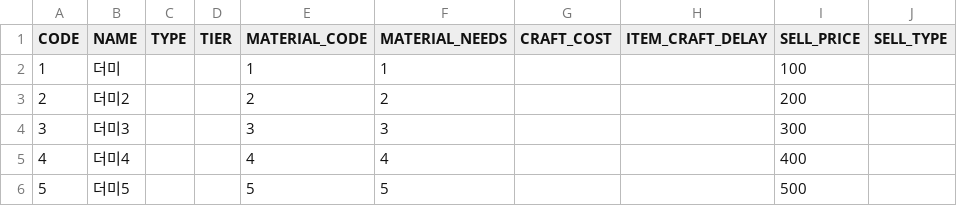
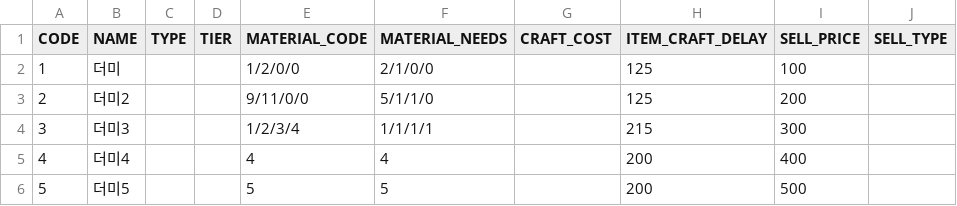
Before and after one commit to steamb23/ProjectTrader, a CSV file: Assets/Project Trader/Resources/Datas/ItemData.csv, drawn as a sheet; only a part is shown; the diff names each change by its address in the sheet, - before the commit and + after, or states it on an @@ line.

```diff
--- a/Assets/Project Trader/Resources/Datas/ItemData.csv
+++ b/Assets/Project Trader/Resources/Datas/ItemData.csv
-E2 (MATERIAL_CODE): 1
+E2 (MATERIAL_CODE): 1/2/0/0
-F2 (MATERIAL_NEEDS): 1
+F2 (MATERIAL_NEEDS): 2/1/0/0
-H2:H3 (ITEM_CRAFT_DELAY): (empty)
+H2:H3 (ITEM_CRAFT_DELAY): 125
-E3 (MATERIAL_CODE): 2
+E3 (MATERIAL_CODE): 9/11/0/0
-F3 (MATERIAL_NEEDS): 2
+F3 (MATERIAL_NEEDS): 5/1/1/0
-E4 (MATERIAL_CODE): 3
+E4 (MATERIAL_CODE): 1/2/3/4
-F4 (MATERIAL_NEEDS): 3
+F4 (MATERIAL_NEEDS): 1/1/1/1
-H4 (ITEM_CRAFT_DELAY): (empty)
+H4 (ITEM_CRAFT_DELAY): 215
-H5:H6 (ITEM_CRAFT_DELAY): (empty)
+H5:H6 (ITEM_CRAFT_DELAY): 200
```
Also changed, not shown: 20 other files.
